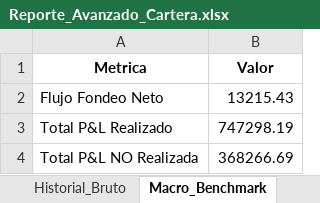
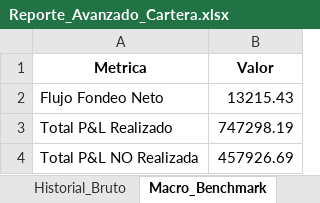
Before and after one commit to martindiazrivera/dashboard-hna, an Excel workbook: mi_cartera_balanz/data/Reporte_Avanzado_Cartera.xlsx, sheet Macro_Benchmark, drawn as a sheet; values as stored, in another font and other column widths than the file's, no borders; the diff names each change by its address in the sheet, - before the commit and + after, or states it on an @@ line.

```diff
--- a/mi_cartera_balanz/data/Reporte_Avanzado_Cartera.xlsx (sheet Macro_Benchmark)
+++ b/mi_cartera_balanz/data/Reporte_Avanzado_Cartera.xlsx (sheet Macro_Benchmark)
-B4 (Valor): 368266.69
+B4 (Valor): 457926.69
```
Also changed, not shown: sheet Tenencia_Actual.
